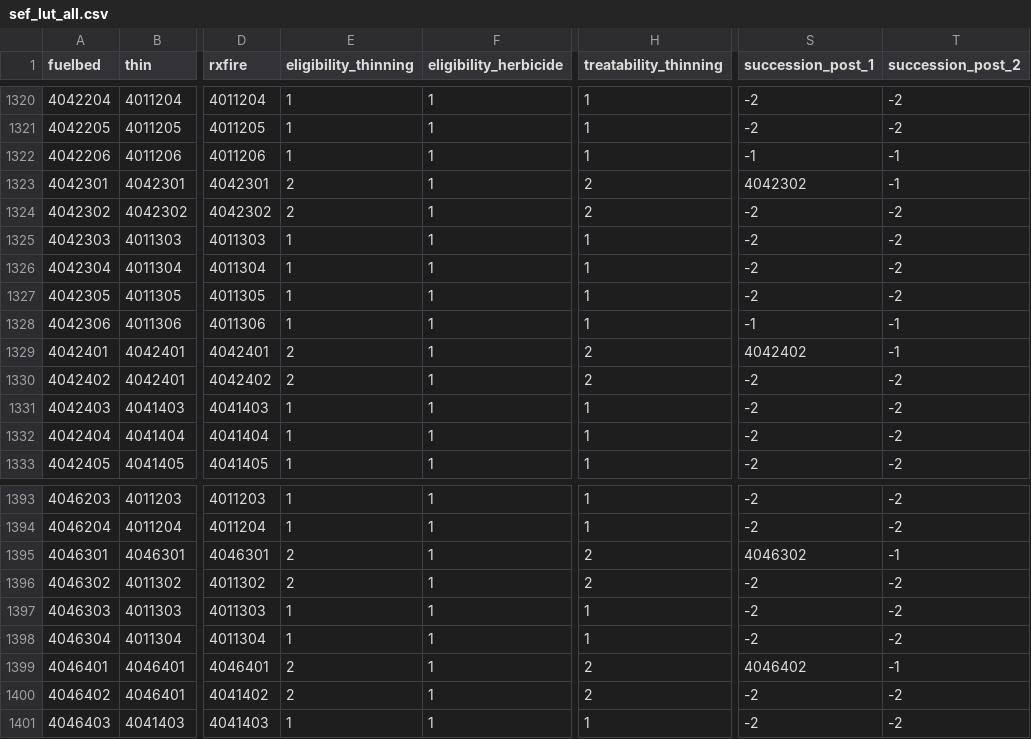
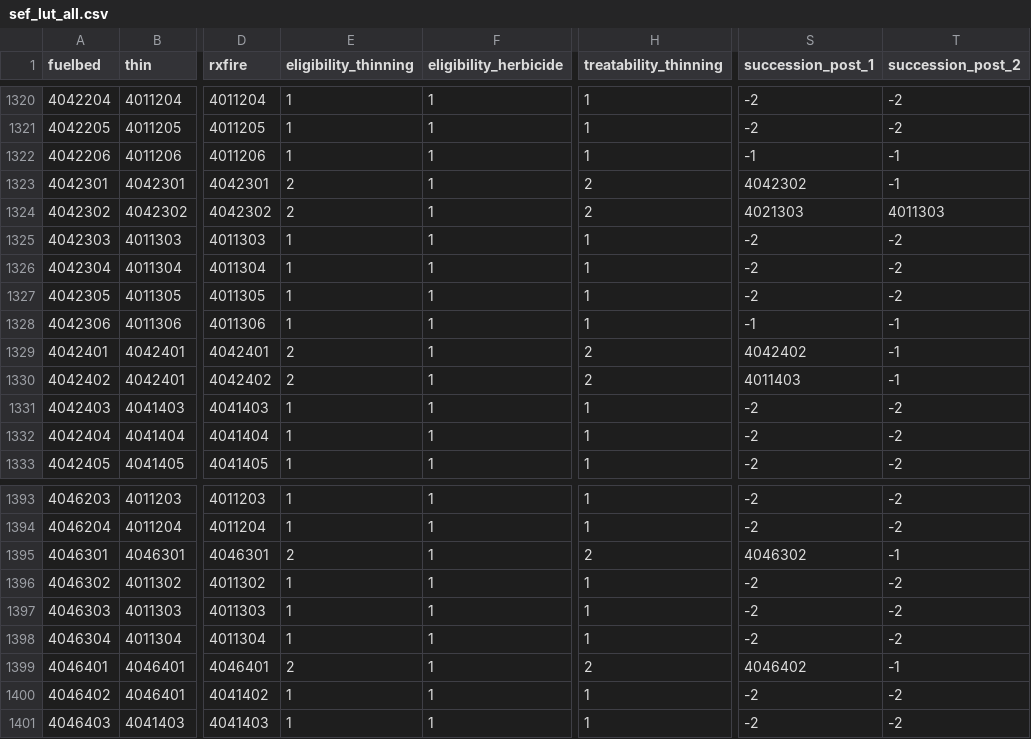
Before and after one commit to jcronanuw/EglinAirForceBase, a CSV file: inputs/sef_lut_all.csv, drawn as a sheet; only a part is shown, gaps mark what is left out; the diff names each change by its address in the sheet, - before the commit and + after, or states it on an @@ line.

Commit message:
I changed sef_lut_all.csv, this is a table form of the state and transition model. It was changed to allow stands treated with sand pine removal to advance to the 21-30 age class for long-needle pine or mixed pine/oak if there was no overstory type shift in the first 20 years of stand development. This should fix errors in runs 228, 230, and 231 that was causing FDM to terminate because the state and transition models were assigning an error fuelbed (fuelbed = -2) to fuelbeds 4042302 and 4042402 when they hit stand age 20, but had a TSLT of less than 10 years due to continuing sand pine removal.

```diff
--- a/inputs/sef_lut_all.csv
+++ b/inputs/sef_lut_all.csv
-S1324 (succession_post_1): -2
+S1324 (succession_post_1): 4021303
-T1324 (succession_post_2): -2
+T1324 (succession_post_2): 4011303
-S1330 (succession_post_1): -2
+S1330 (succession_post_1): 4011403
-T1330 (succession_post_2): -2
+T1330 (succession_post_2): -1
-E1396 (eligibility_thinning): 2
+E1396 (eligibility_thinning): 1
-H1396 (treatability_thinning): 2
+H1396 (treatability_thinning): 1
-E1400 (eligibility_thinning): 2
+E1400 (eligibility_thinning): 1
-H1400 (treatability_thinning): 2
+H1400 (treatability_thinning): 1
```
Also changed, not shown: 1 other file.
